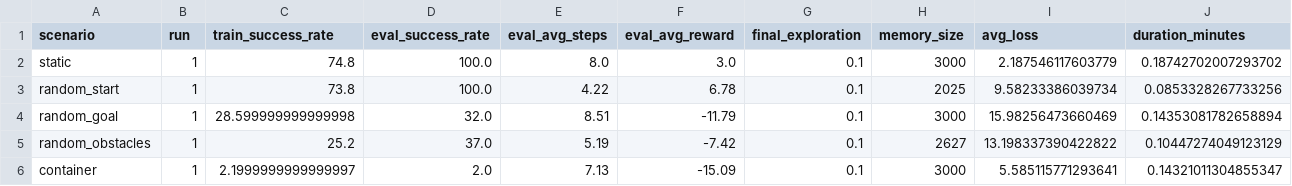
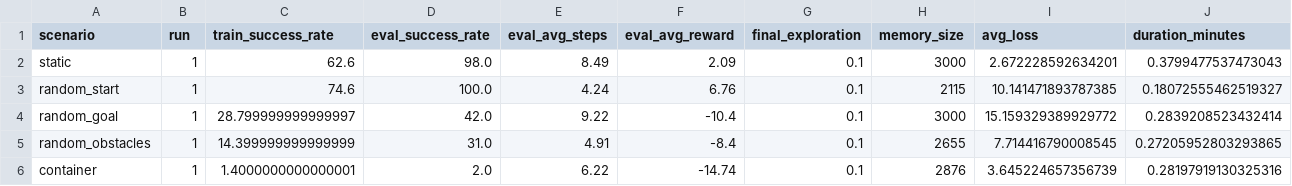
Before and after one commit to Ul012/FOM-rl-shipnav-ql-dqn, a CSV file: src/dqn/exports/v1/dqn_all_scenarios_summary.csv, drawn as a sheet.

```diff
--- a/src/dqn/exports/v1/dqn_all_scenarios_summary.csv
+++ b/src/dqn/exports/v1/dqn_all_scenarios_summary.csv
@@ -1,6 +1,6 @@
 scenario,run,train_success_rate,eval_success_rate,eval_avg_steps,eval_avg_reward,final_exploration,memory_size,avg_loss,duration_minutes
-static,1,74.8,100.0,8.0,3.0,0.1,3000,2.187546117603779,0.18742702007293702
-random_start,1,73.8,100.0,4.22,6.78,0.1,2025,9.58233386039734,0.0853328267733256
-random_goal,1,28.599999999999998,32.0,8.51,-11.79,0.1,3000,15.98256473660469,0.14353081782658894
-random_obstacles,1,25.2,37.0,5.19,-7.42,0.1,2627,13.198337390422822,0.10447274049123129
-container,1,2.1999999999999997,2.0,7.13,-15.09,0.1,3000,5.585115771293641,0.14321011304855347
+static,1,62.6,98.0,8.49,2.09,0.1,3000,2.672228592634201,0.3799477537473043
+random_start,1,74.6,100.0,4.24,6.76,0.1,2115,10.141471893787385,0.18072555462519327
+random_goal,1,28.799999999999997,42.0,9.22,-10.4,0.1,3000,15.159329389929772,0.2839208523432414
+random_obstacles,1,14.399999999999999,31.0,4.91,-8.4,0.1,2655,7.714416790008545,0.27205952803293865
+container,1,1.4000000000000001,2.0,6.22,-14.74,0.1,2876,3.645224657356739,0.28197919130325316
```
Also changed, not shown: src/comparison/exports/v2/algorithm_comparison_overview.csv, src/dqn/exports/v2/dqn_all_scenarios_summary.csv, 56 other files.
